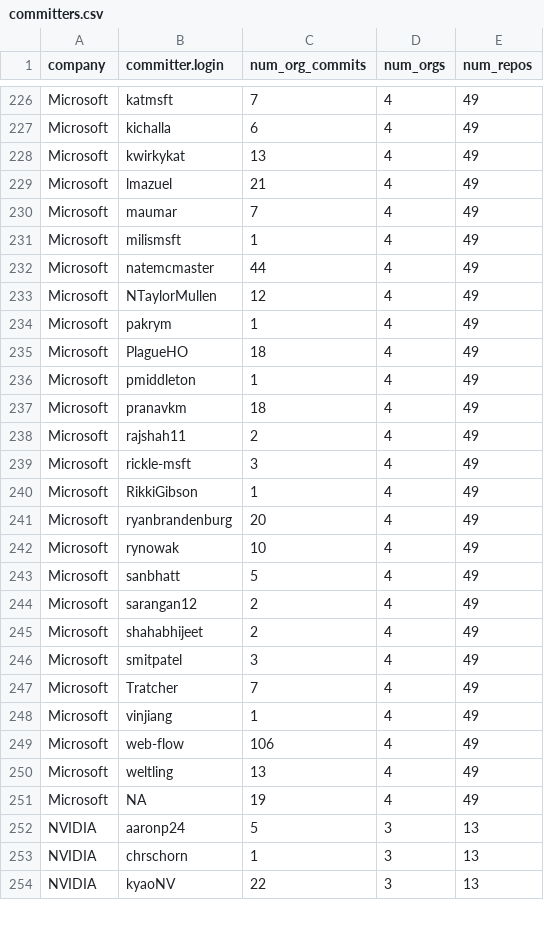
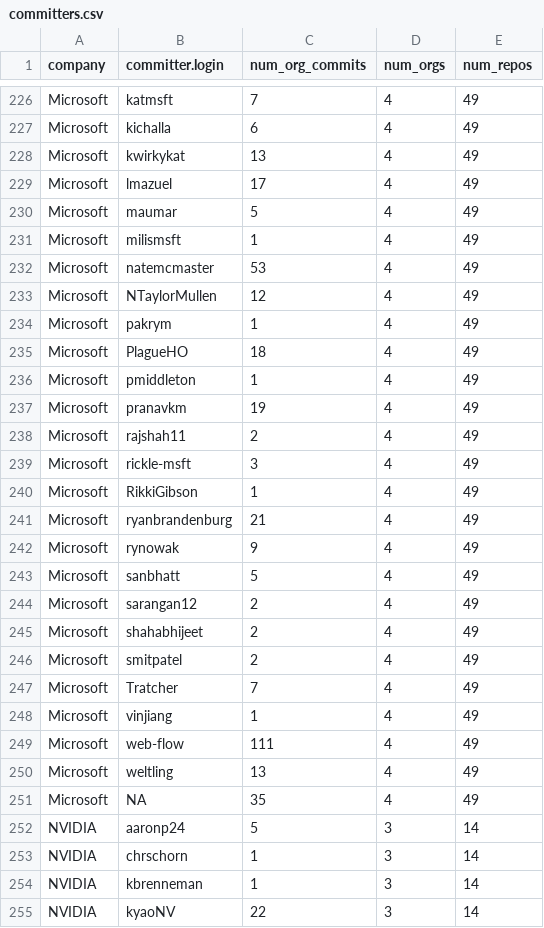
Before and after one commit to countering-bean-counting/git_organization-repo-network, a CSV file: data/committers.csv, drawn as a sheet; only a part is shown, gaps mark what is left out; the diff covers the shown part only.

```diff
--- a/data/committers.csv
+++ b/data/committers.csv
@@ -228,6 +228,6 @@ Microsoft,kichalla,6,4,49
 Microsoft,kwirkykat,13,4,49
-Microsoft,lmazuel,21,4,49
-Microsoft,maumar,7,4,49
+Microsoft,lmazuel,17,4,49
+Microsoft,maumar,5,4,49
 Microsoft,milismsft,1,4,49
-Microsoft,natemcmaster,44,4,49
+Microsoft,natemcmaster,53,4,49
 Microsoft,NTaylorMullen,12,4,49
@@ -236,3 +236,3 @@ Microsoft,PlagueHO,18,4,49
 Microsoft,pmiddleton,1,4,49
-Microsoft,pranavkm,18,4,49
+Microsoft,pranavkm,19,4,49
 Microsoft,rajshah11,2,4,49
@@ -240,4 +240,4 @@ Microsoft,rickle-msft,3,4,49
 Microsoft,RikkiGibson,1,4,49
-Microsoft,ryanbrandenburg,20,4,49
-Microsoft,rynowak,10,4,49
+Microsoft,ryanbrandenburg,21,4,49
+Microsoft,rynowak,9,4,49
 Microsoft,sanbhatt,5,4,49
@@ -245,10 +245,11 @@ Microsoft,sarangan12,2,4,49
 Microsoft,shahabhijeet,2,4,49
-Microsoft,smitpatel,3,4,49
+Microsoft,smitpatel,2,4,49
 Microsoft,Tratcher,7,4,49
 Microsoft,vinjiang,1,4,49
-Microsoft,web-flow,106,4,49
+Microsoft,web-flow,111,4,49
 Microsoft,weltling,13,4,49
-Microsoft,NA,19,4,49
-NVIDIA,aaronp24,5,3,13
-NVIDIA,chrschorn,1,3,13
-NVIDIA,kyaoNV,22,3,13
+Microsoft,NA,35,4,49
+NVIDIA,aaronp24,5,3,14
+NVIDIA,chrschorn,1,3,14
+NVIDIA,kbrenneman,1,3,14
+NVIDIA,kyaoNV,22,3,14
```
Also changed, not shown: 4 added rows, 4 removed rows and 36 edited cells elsewhere in this file, data/committers_sample.csv, 11 other files.
